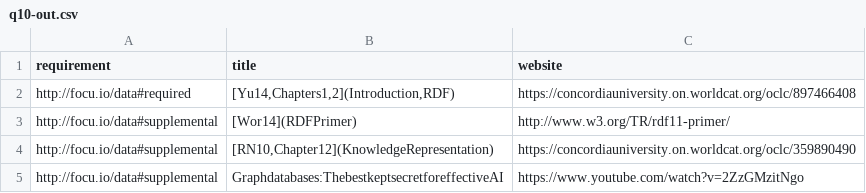
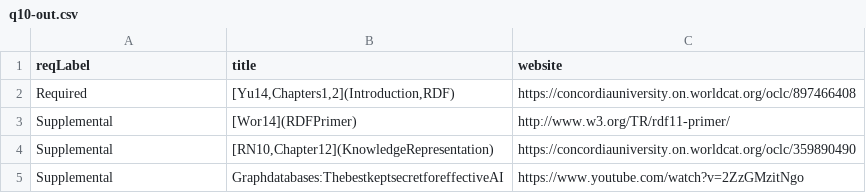
Before and after one commit to rmanaem/unibot, a CSV file: Queries/Part I/q10-out.csv, drawn as a sheet.

Commit message:
Changed output to show label instead of URI

```diff
--- a/Queries/Part I/q10-out.csv
+++ b/Queries/Part I/q10-out.csv
@@ -1,5 +1,5 @@
- "requirement" , "title" , "website" ,
- "http://focu.io/data#required" , "[Yu14,Chapters1,2](Introduction,RDF)" , "https://concordiauniversity.on.worldcat.org/oclc/897466408" ,
- "http://focu.io/data#supplemental" , "[Wor14](RDFPrimer)" , "http://www.w3.org/TR/rdf11-primer/" ,
- "http://focu.io/data#supplemental" , "[RN10,Chapter12](KnowledgeRepresentation)" , "https://concordiauniversity.on.worldcat.org/oclc/359890490" ,
- "http://focu.io/data#supplemental" , "Graphdatabases:ThebestkeptsecretforeffectiveAI" , "https://www.youtube.com/watch?v=2ZzGMzitNgo" ,
+"reqLabel","title","website"
+"Required","[Yu14,Chapters1,2](Introduction,RDF)","https://concordiauniversity.on.worldcat.org/oclc/897466408"
+"Supplemental","[Wor14](RDFPrimer)","http://www.w3.org/TR/rdf11-primer/"
+"Supplemental","[RN10,Chapter12](KnowledgeRepresentation)","https://concordiauniversity.on.worldcat.org/oclc/359890490"
+"Supplemental","Graphdatabases:ThebestkeptsecretforeffectiveAI","https://www.youtube.com/watch?v=2ZzGMzitNgo"
```
Also changed, not shown: 1 other file.
